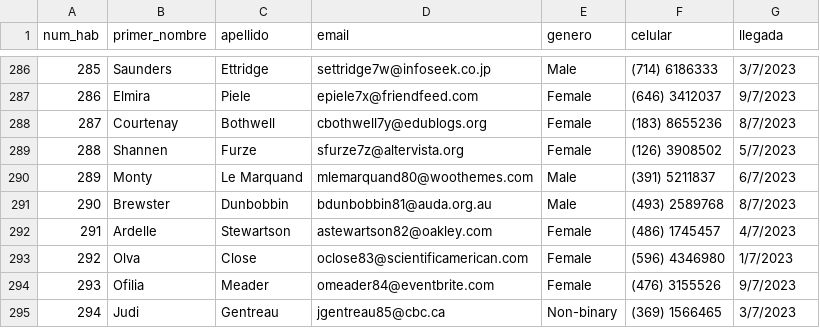
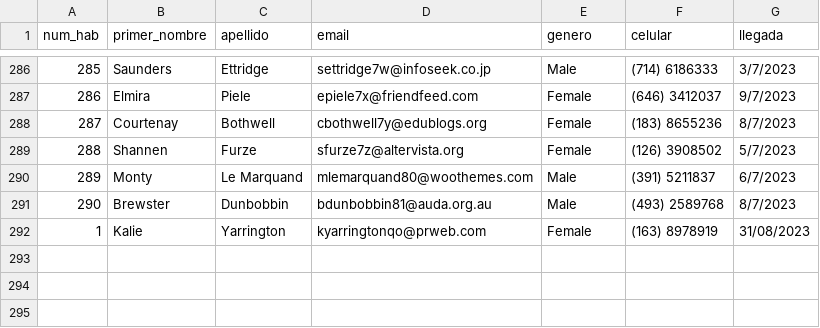
Before and after one commit to trilord243/proyecto-estructuras-2, a CSV file: Booking_hotel - estado.csv, drawn as a sheet; only a part is shown, gaps mark what is left out; removed rows and columns are numbered as before the commit, all else as after; the diff names each change by its address in the sheet, - before the commit and + after, or states it on an @@ line.

```diff
--- a/Booking_hotel - estado.csv
+++ b/Booking_hotel - estado.csv
-row 292: 291 | Ardelle | Stewartson | astewartson82@oakley.com | Female | (486) 1745457 | 4/7/2023
-row 293: 292 | Olva | Close | oclose83@scientificamerican.com | Female | (596) 4346980 | 1/7/2023
-row 294: 293 | Ofilia | Meader | omeader84@eventbrite.com | Female | (476) 3155526 | 9/7/2023
-row 295: 294 | Judi | Gentreau | jgentreau85@cbc.ca | Non-binary | (369) 1566465 | 3/7/2023
+row 292: 1 | Kalie | Yarrington | kyarringtonqo@prweb.com | Female | (163) 8978919 | 31/08/2023
```
Also changed, not shown: Booking_hotel - reservas.csv, 4 other files.
